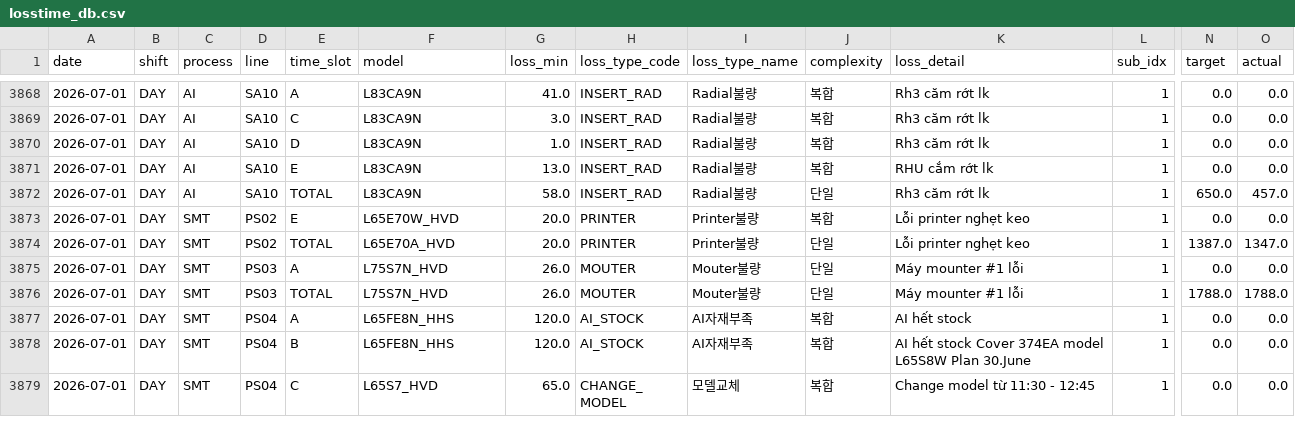
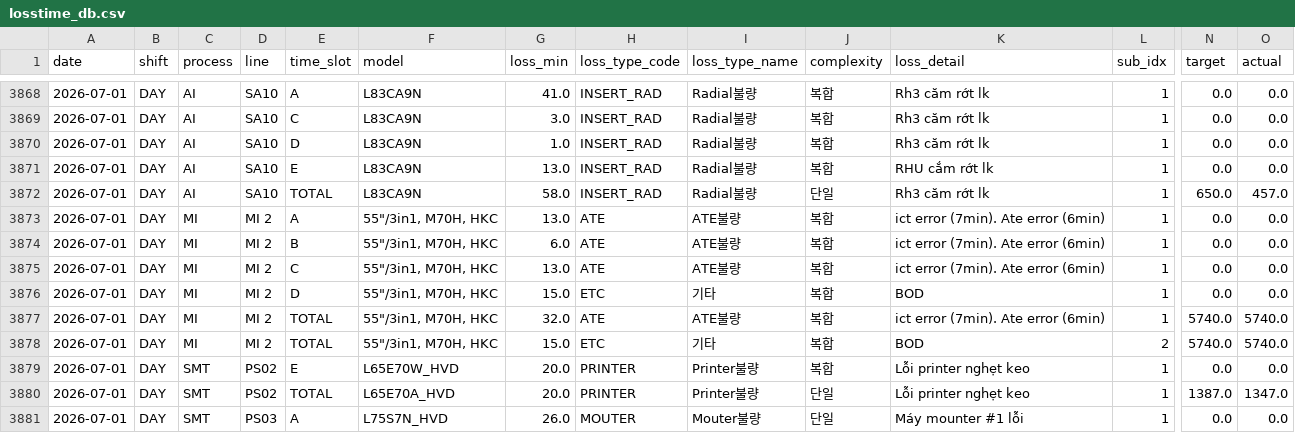
Before and after one commit to gminseong/hevh-dashboard, a CSV file: losstime_db.csv, drawn as a sheet; only a part is shown, gaps mark what is left out; the shorter side is filled out with more unchanged rows; rows hold the shown columns only; the diff names each change by its address in the sheet, - before the commit and + after, or states it on an @@ line.

Commit message:
LOSSTIME DB

```diff
--- a/losstime_db.csv
+++ b/losstime_db.csv
+row 3873: 2026-07-01 | DAY | MI | MI 2 | A | 55"/3in1, M70H, HKC | 13.0 | ATE | ATE불량 | 복합 | ict error (7min). Ate error (6min) | 1 | 0.0 | 0.0
+row 3874: 2026-07-01 | DAY | MI | MI 2 | B | 55"/3in1, M70H, HKC | 6.0 | ATE | ATE불량 | 복합 | ict error (7min). Ate error (6min) | 1 | 0.0 | 0.0
+row 3875: 2026-07-01 | DAY | MI | MI 2 | C | 55"/3in1, M70H, HKC | 13.0 | ATE | ATE불량 | 복합 | ict error (7min). Ate error (6min) | 1 | 0.0 | 0.0
+row 3876: 2026-07-01 | DAY | MI | MI 2 | D | 55"/3in1, M70H, HKC | 15.0 | ETC | 기타 | 복합 | BOD | 1 | 0.0 | 0.0
+row 3877: 2026-07-01 | DAY | MI | MI 2 | TOTAL | 55"/3in1, M70H, HKC | 32.0 | ATE | ATE불량 | 복합 | ict error (7min). Ate error (6min) | 1 | 5740.0 | 5740.0
+row 3878: 2026-07-01 | DAY | MI | MI 2 | TOTAL | 55"/3in1, M70H, HKC | 15.0 | ETC | 기타 | 복합 | BOD | 2 | 5740.0 | 5740.0
```
